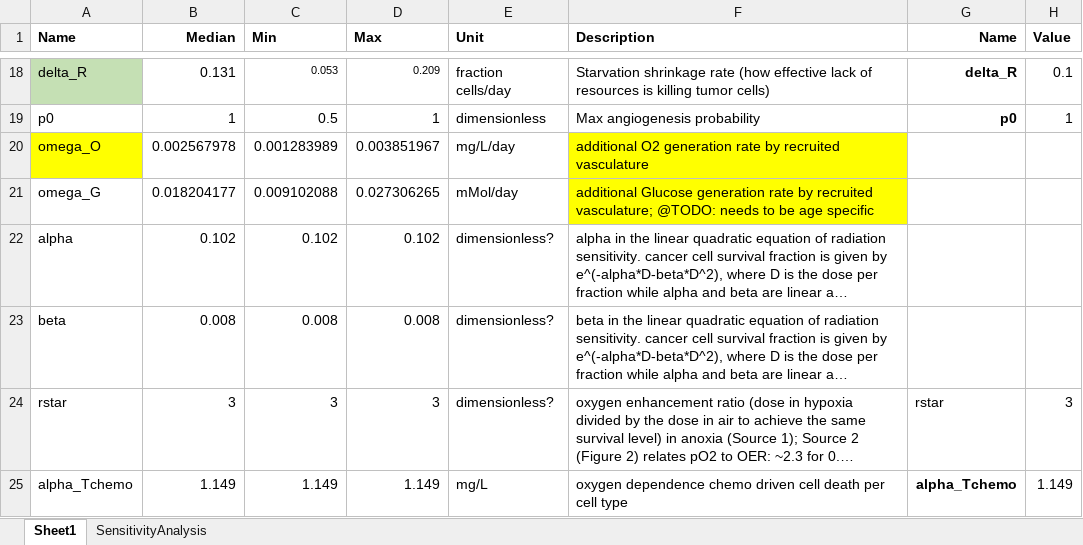
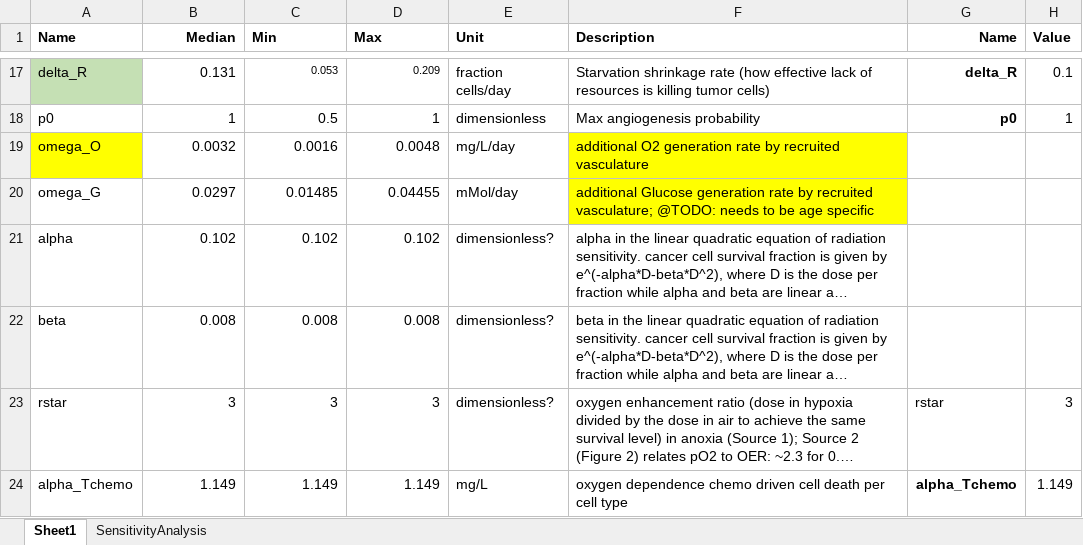
Before and after one commit to cloneredesignlab/S3MB, an Excel workbook: Code/AllParams_transition2real.xlsx, sheet Sheet1, drawn as a sheet; only a part is shown, gaps mark what is left out; long unchanged cells end in …; values as stored, in another font and other column widths than the file's, no borders; addresses are those after the commit; the diff covers the shown part only; the diff names each change by its address in the sheet, - before the commit and + after, or states it on an @@ line.

```diff
--- a/Code/AllParams_transition2real.xlsx (sheet Sheet1)
+++ b/Code/AllParams_transition2real.xlsx (sheet Sheet1)
-B19 (Median): 0.002567978
+B19 (Median): 0.0032
-C19 (Min): 0.001283989
+C19 (Min): 0.0016
-D19 (Max): 0.003851967
+D19 (Max): 0.0048
-B20 (Median): 0.018204177
+B20 (Median): 0.0297
-C20 (Min): 0.009102088
+C20 (Min): 0.01485
-D20 (Max): 0.027306265
+D20 (Max): 0.04455
```
Also changed, not shown: 2 added rows, 2 removed rows and 20 edited cells elsewhere in this sheet, formulas that keep their value, 12 other files.
